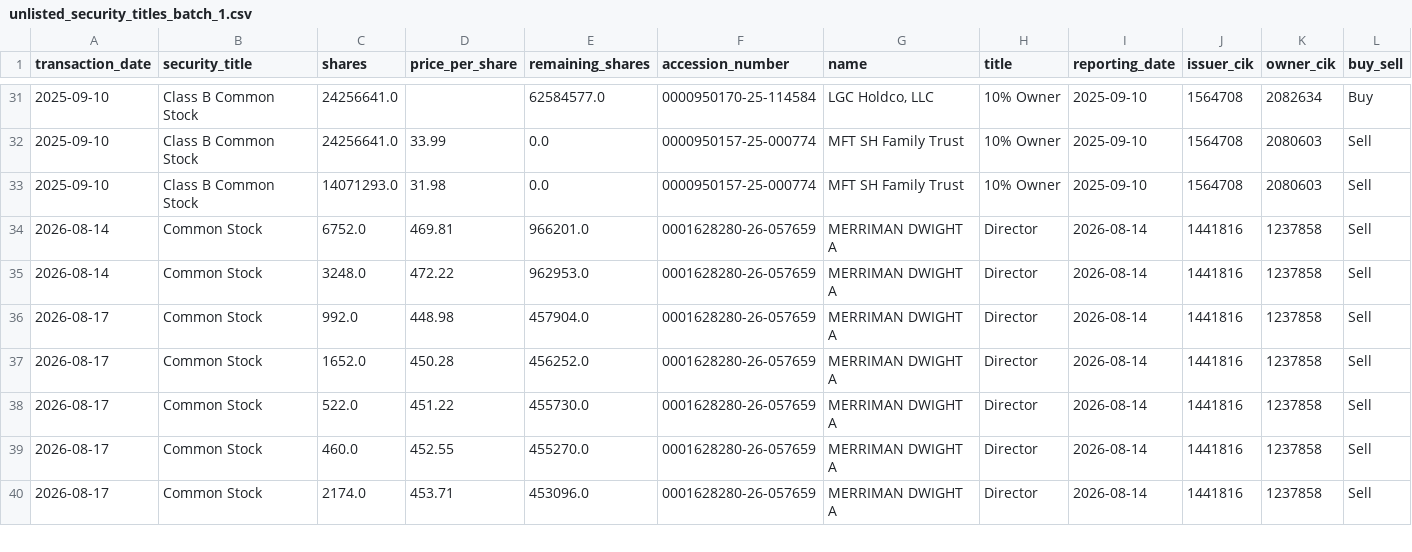
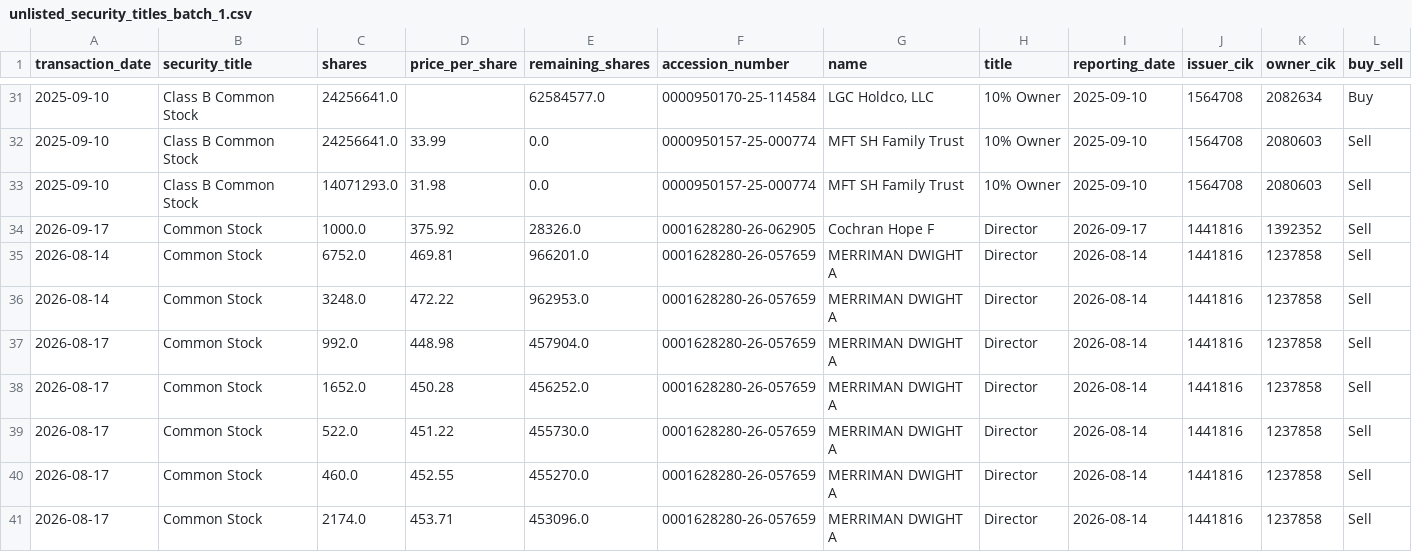
Before and after one commit to supertypeai/sectors_us_insider_trading, a CSV file: unlisted_security_titles_batch_1.csv, drawn as a sheet; only a part is shown, gaps mark what is left out; rows hold the shown columns only; the diff names each change by its address in the sheet, - before the commit and + after, or states it on an @@ line.

```diff
--- a/unlisted_security_titles_batch_1.csv
+++ b/unlisted_security_titles_batch_1.csv
+row 34: 2026-09-17 | Common Stock | 1000.0 | 375.92 | 28326.0 | 0001628280-26-062905 | Cochran Hope F | Director | 2026-09-17 | 1441816 | 1392352 | Sell
```
